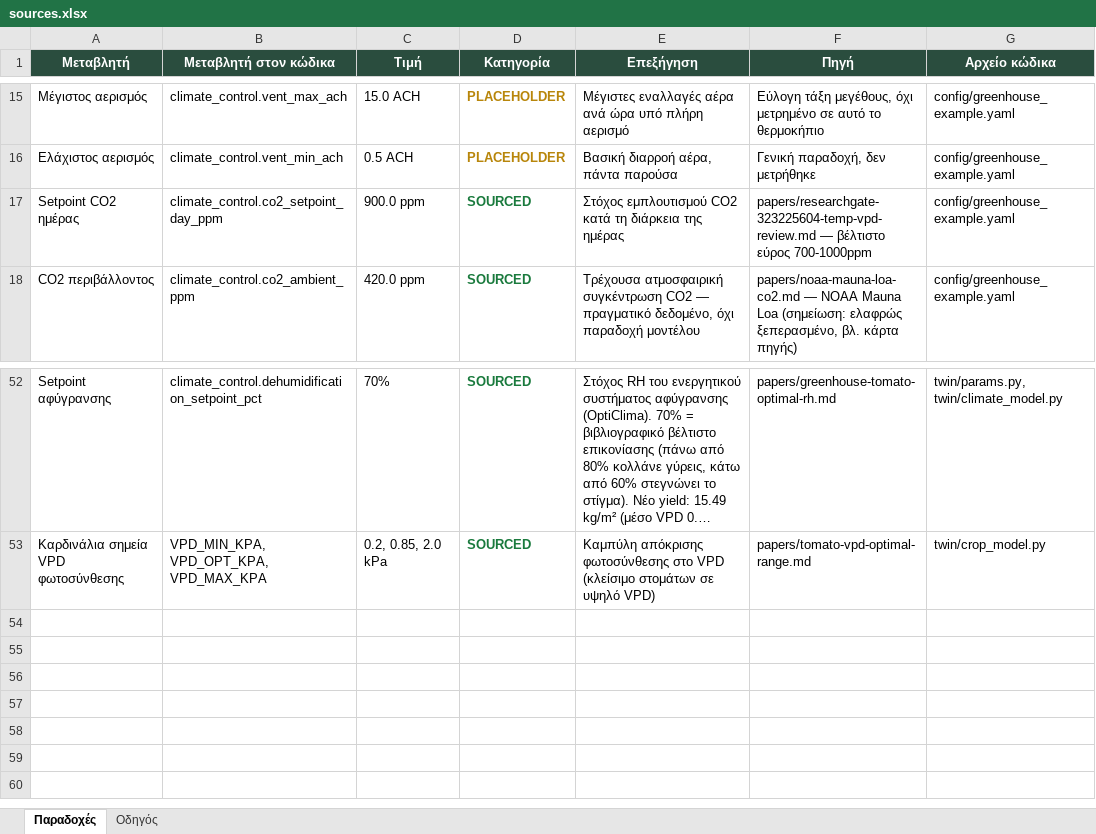
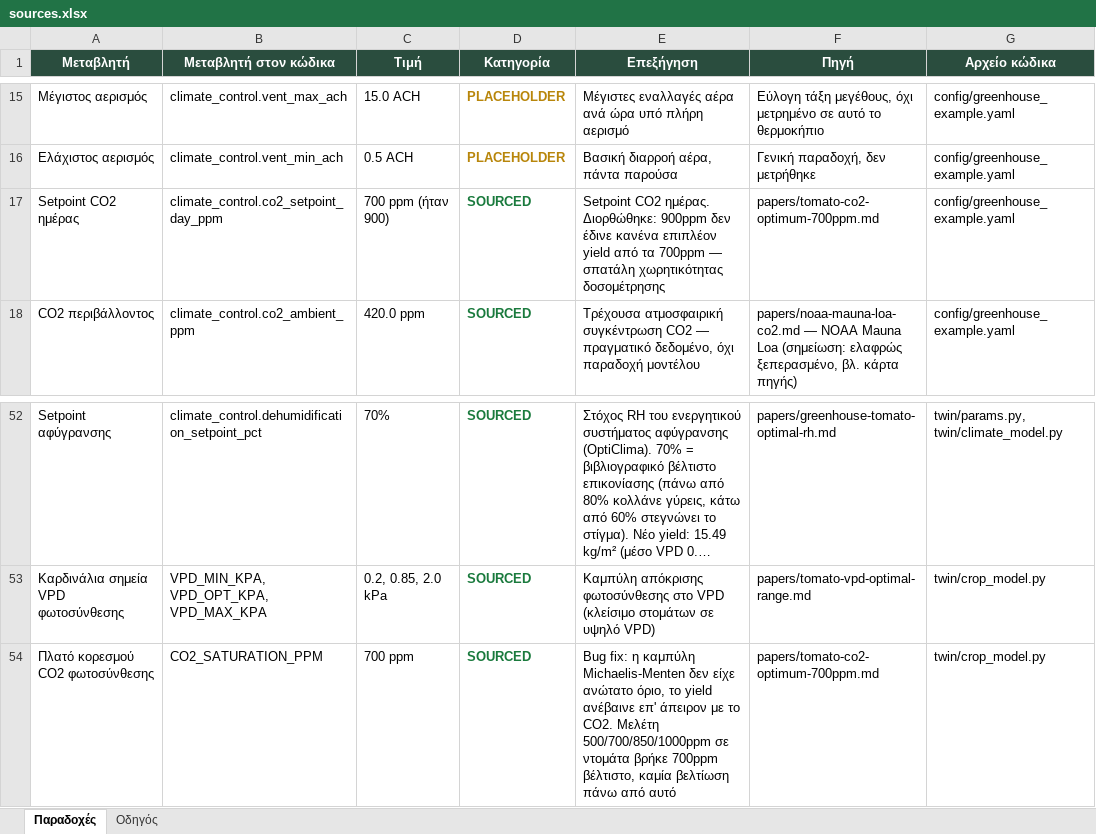
Before and after one commit to VaGlar/Greenhouse-Digital-Twin, an Excel workbook: docs/assumptions/sources.xlsx, sheet Παραδοχές, drawn as a sheet; only a part is shown, gaps mark what is left out; long unchanged cells end in …; values as stored, in another font and other column widths than the file's, no borders; the diff names each change by its address in the sheet, - before the commit and + after, or states it on an @@ line.

```diff
--- a/docs/assumptions/sources.xlsx (sheet Παραδοχές)
+++ b/docs/assumptions/sources.xlsx (sheet Παραδοχές)
-C17 (Τιμή): 900.0 ppm
+C17 (Τιμή): 700 ppm (ήταν 900)
-E17 (Επεξήγηση): Στόχος εμπλουτισμού CO2 κατά τη διάρκεια της ημέρας
+E17 (Επεξήγηση): Setpoint CO2 ημέρας. Διορθώθηκε: 900ppm δεν έδινε κανένα επιπλέον yield από τα 700ppm — σπατάλη χωρητικότητας δοσομέτρησης
-F17 (Πηγή): papers/researchgate-323225604-temp-vpd-review.md — βέλτιστο εύρος 700-1000ppm
+F17 (Πηγή): papers/tomato-co2-optimum-700ppm.md
+row 54: Πλατό κορεσμού CO2 φωτοσύνθεσης | CO2_SATURATION_PPM | 700 ppm | SOURCED | Bug fix: η καμπύλη Michaelis-Menten δεν είχε ανώτατο όριο, το yield ανέβαινε επ' άπειρον με το CO2. Μελέτη 500/700/850/1000ppm σε ντομάτα βρήκε 700ppm βέλτιστο, καμία βελτίωση πάνω από αυτό | papers/tomato-co2-optimum-700ppm.md | twin/crop_model.py
```
Also changed, not shown: 6 other files.
